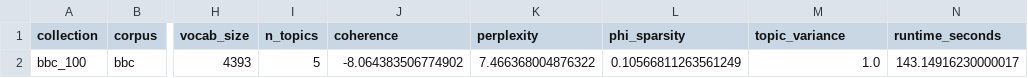
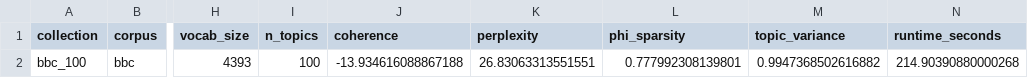
Before and after one commit to knagaev/project_artm, a CSV file: experiment_outputs/raw_results.csv, drawn as a sheet; only a part is shown, gaps mark what is left out; the diff names each change by its address in the sheet, - before the commit and + after, or states it on an @@ line.

```diff
--- a/experiment_outputs/raw_results.csv
+++ b/experiment_outputs/raw_results.csv
-I2 (n_topics): 5
+I2 (n_topics): 100
-J2 (coherence): -8.064383506774902
+J2 (coherence): -13.934616088867188
-K2 (perplexity): 7.466368004876322
+K2 (perplexity): 26.83063313551551
-L2 (phi_sparsity): 0.10566811263561249
+L2 (phi_sparsity): 0.777992308139801
-M2 (topic_variance): 1.0
+M2 (topic_variance): 0.9947368502616882
-N2 (runtime_seconds): 143.14916230000017
+N2 (runtime_seconds): 214.90390880000268
```
Also changed, not shown: experiment_outputs/summary_results.csv, 4 other files.
